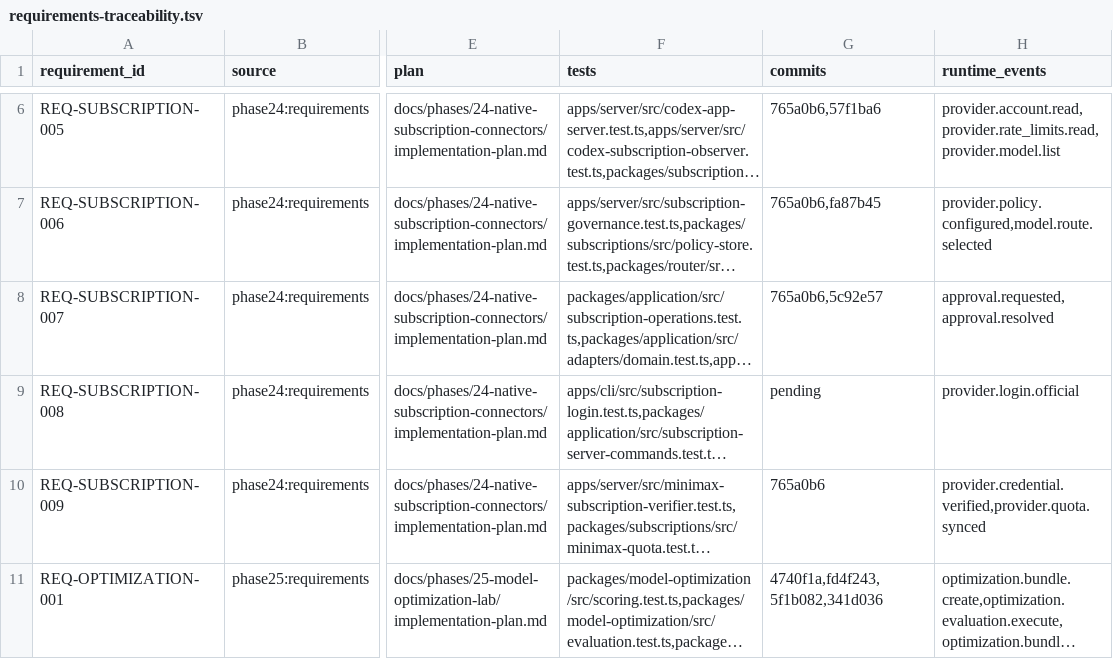
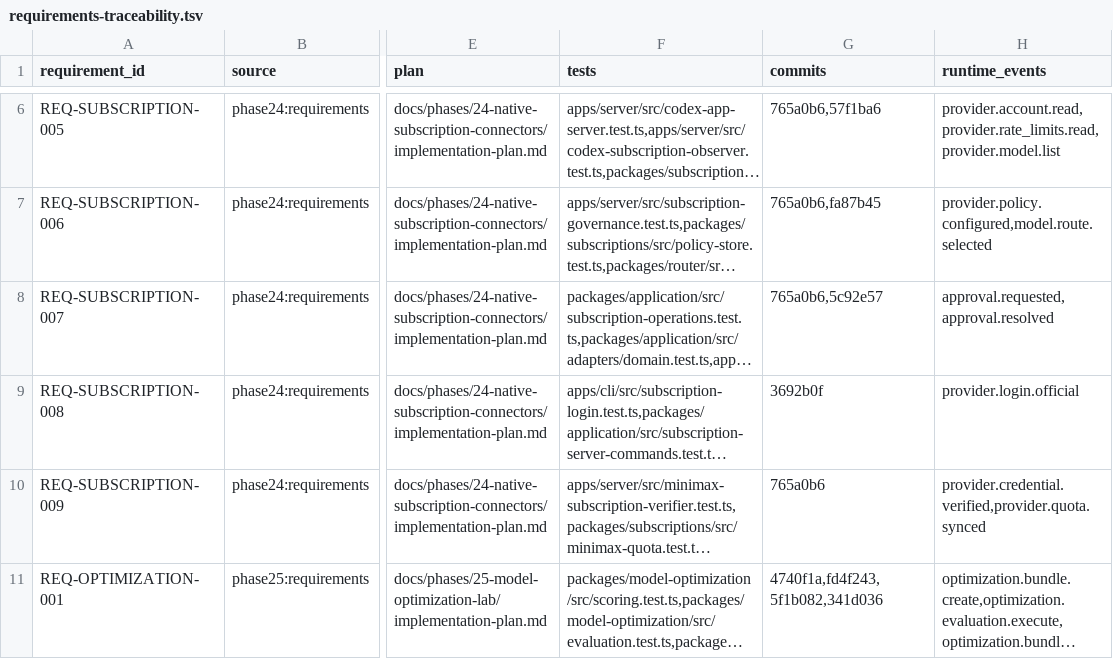
Before and after one commit to jabdori/massion, a TSV file: docs/generated/requirements-traceability.tsv, drawn as a sheet; only a part is shown, gaps mark what is left out; long unchanged cells end in …; the diff names each change by its address in the sheet, - before the commit and + after, or states it on an @@ line.

Commit message:
docs(phase24): trace provider data UX removal

```diff
--- a/docs/generated/requirements-traceability.tsv
+++ b/docs/generated/requirements-traceability.tsv
-G9 (commits): pending
+G9 (commits): 3692b0f
```
